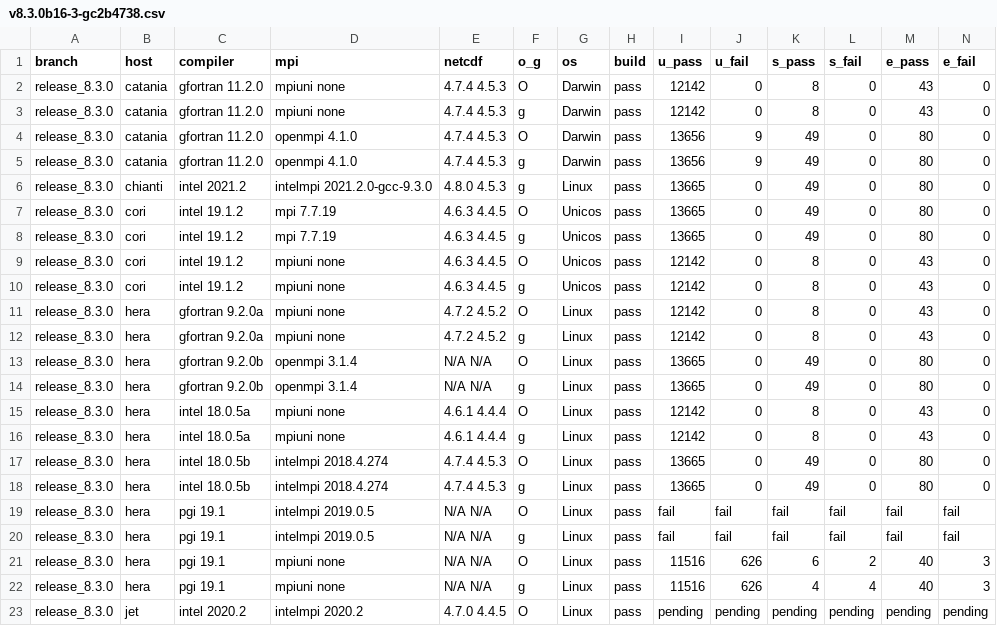
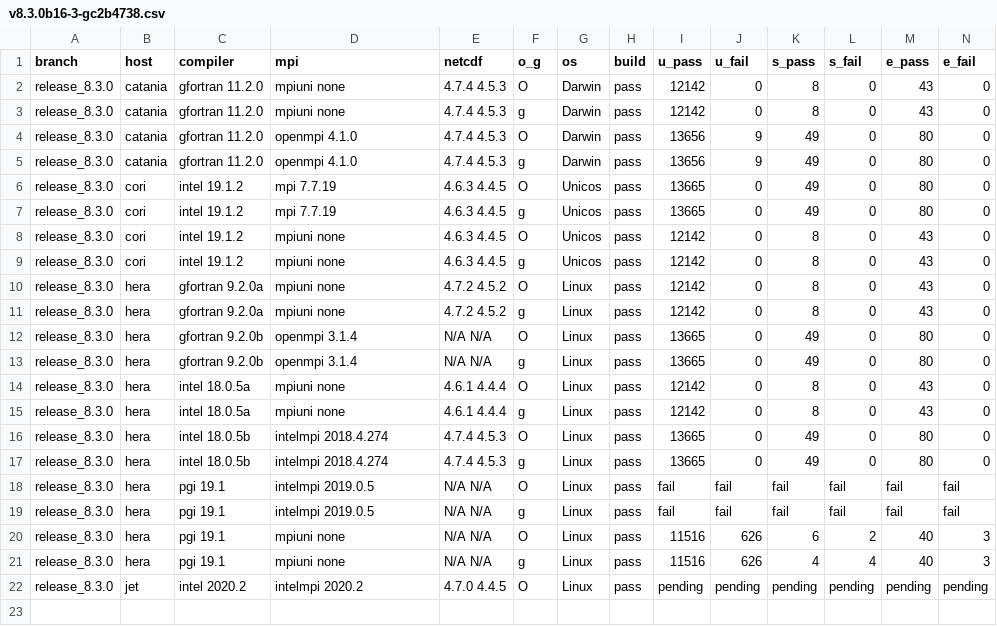
Before and after one commit to esmf-org/esmf-test-summary-2022-07, a CSV file: release_8.3.0/v8.3.0b16-3-gc2b4738.csv, drawn as a sheet; only a part is shown; rows hold the shown columns only; the diff names each change by its address in the sheet, - before the commit and + after, or states it on an @@ line.

Commit message:
'updated summary for hash v8.3.0b16-3-gc2b4738 on release/8.3.0'

```diff
--- a/release_8.3.0/v8.3.0b16-3-gc2b4738.csv
+++ b/release_8.3.0/v8.3.0b16-3-gc2b4738.csv
-row 6: release_8.3.0 | chianti | intel 2021.2 | intelmpi 2021.2.0-gcc-9.3.0 | 4.8.0 4.5.3 | g | Linux | pass | 13665 | 0 | 49 | 0 | 80 | 0
```
Also changed, not shown: 2 other files.
